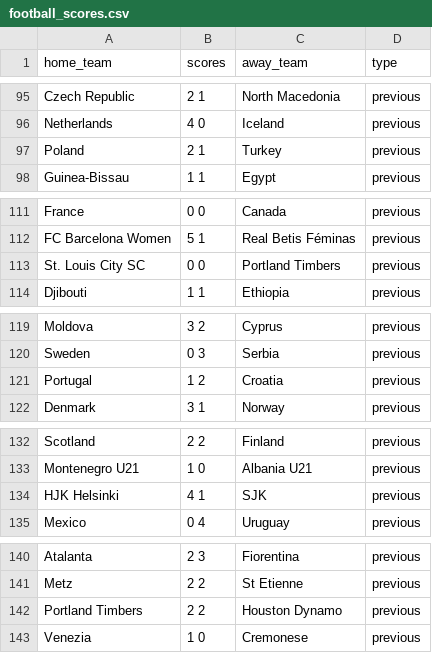
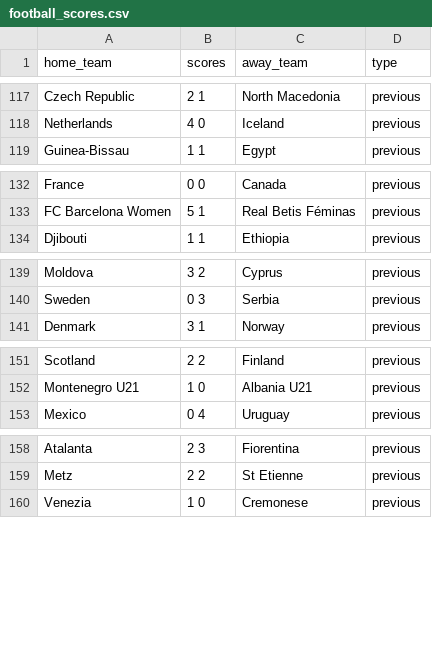
Before and after one commit to akins11/football-league-workflow, a CSV file: data/football_scores.csv, drawn as a sheet; only a part is shown, gaps mark what is left out; the diff covers the shown part only.

```diff
--- a/data/football_scores.csv
+++ b/data/football_scores.csv
@@ -96,3 +118,2 @@ Czech Republic,2 1,North Macedonia,previous
 Netherlands,4 0,Iceland,previous
-Poland,2 1,Turkey,previous
 Guinea-Bissau,1 1,Egypt,previous
@@ -112,3 +133,2 @@ France,0 0,Canada,previous
 FC Barcelona Women,5 1,Real Betis Féminas,previous
-St. Louis City SC,0 0,Portland Timbers,previous
 Djibouti,1 1,Ethiopia,previous
@@ -120,3 +140,2 @@ Moldova,3 2,Cyprus,previous
 Sweden,0 3,Serbia,previous
-Portugal,1 2,Croatia,previous
 Denmark,3 1,Norway,previous
@@ -133,3 +152,2 @@ Scotland,2 2,Finland,previous
 Montenegro U21,1 0,Albania U21,previous
-HJK Helsinki,4 1,SJK,previous
 Mexico,0 4,Uruguay,previous
@@ -141,3 +159,2 @@ Atalanta,2 3,Fiorentina,previous
 Metz,2 2,St Etienne,previous
-Portland Timbers,2 2,Houston Dynamo,previous
 Venezia,1 0,Cremonese,previous
```
Also changed, not shown: 28 added rows, 7 removed rows and 18 edited cells elsewhere in this file, data/football_league.csv.
